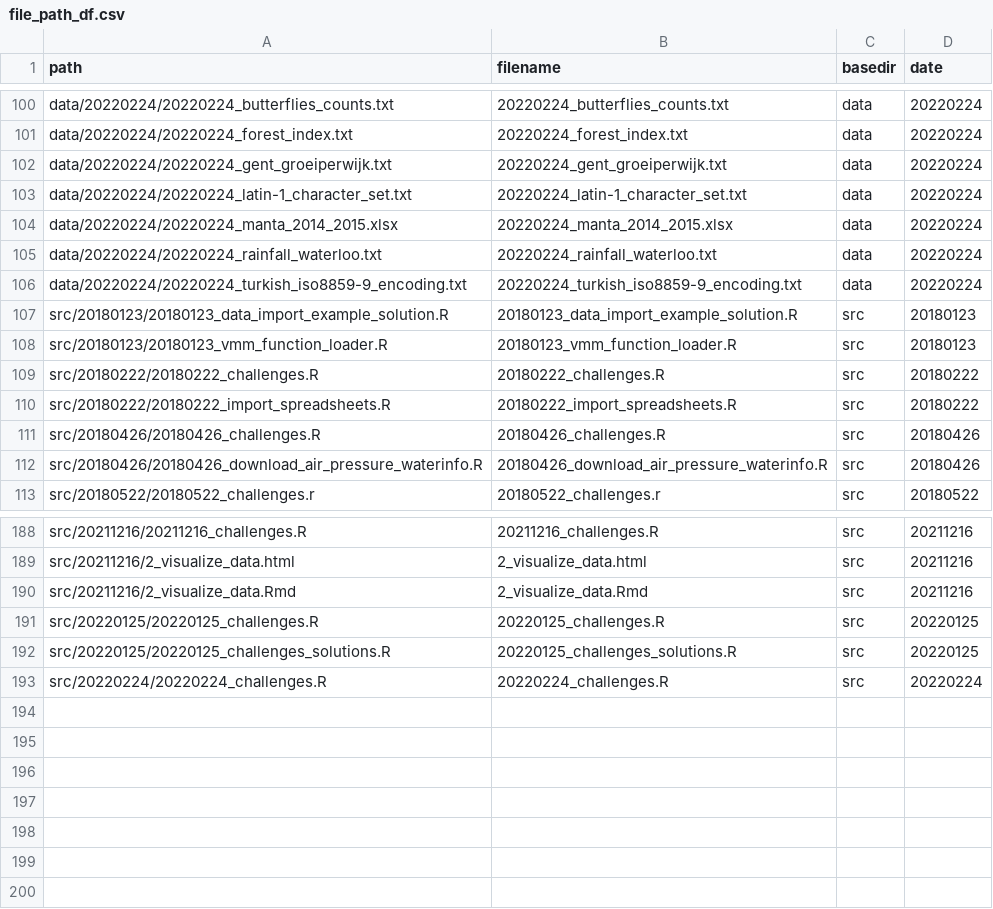
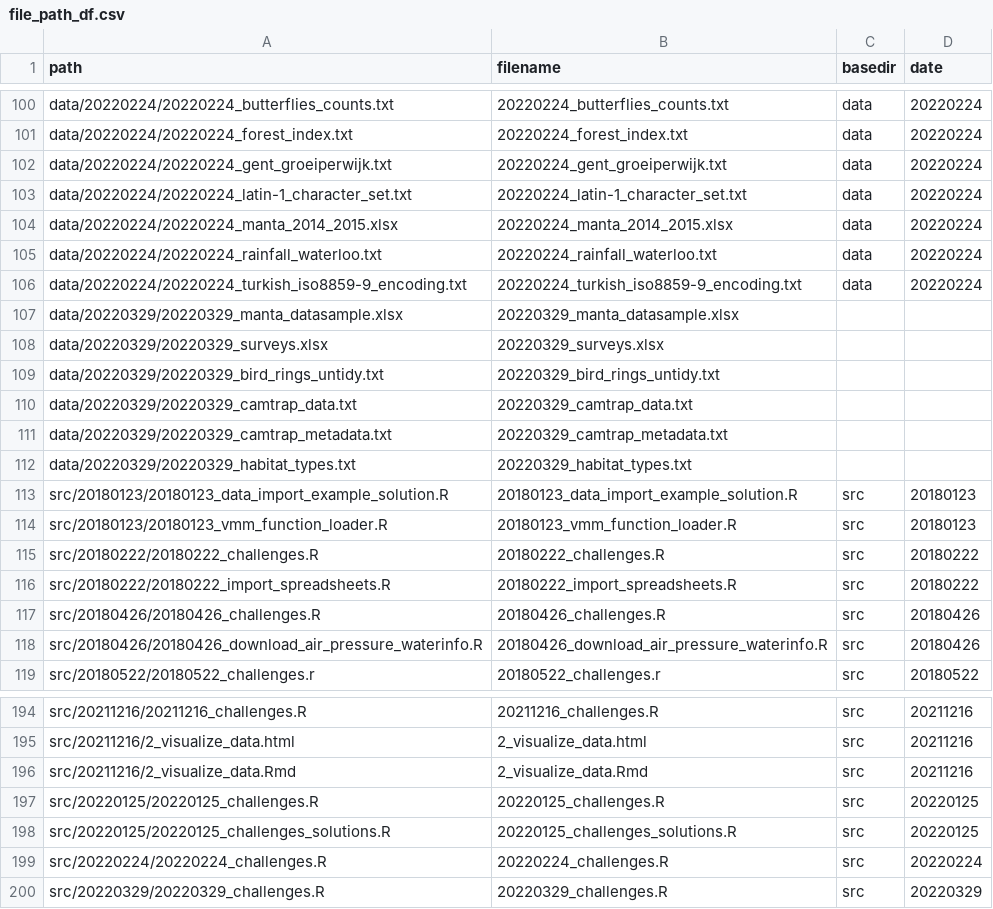
Before and after one commit to inbo/coding-club, a CSV file: file_paths/file_path_df.csv, drawn as a sheet; only a part is shown, gaps mark what is left out.

Commit message:
Add filepahts 20220329

```diff
--- a/file_paths/file_path_df.csv
+++ b/file_paths/file_path_df.csv
@@ -106,2 +106,8 @@ data/20220224/20220224_rainfall_waterloo.txt,20220224_rainfall_waterloo.txt,data
 data/20220224/20220224_turkish_iso8859-9_encoding.txt,20220224_turkish_iso8859-9_encoding.txt,data,20220224
+data/20220329/20220329_manta_datasample.xlsx,20220329_manta_datasample.xlsx
+data/20220329/20220329_surveys.xlsx,20220329_surveys.xlsx
+data/20220329/20220329_bird_rings_untidy.txt,20220329_bird_rings_untidy.txt
+data/20220329/20220329_camtrap_data.txt,20220329_camtrap_data.txt
+data/20220329/20220329_camtrap_metadata.txt,20220329_camtrap_metadata.txt
+data/20220329/20220329_habitat_types.txt,20220329_habitat_types.txt
 src/20180123/20180123_data_import_example_solution.R,20180123_data_import_example_solution.R,src,20180123
@@ -193 +199,2 @@ src/20220125/20220125_challenges_solutions.R,20220125_challenges_solutions.R,src
 src/20220224/20220224_challenges.R,20220224_challenges.R,src,20220224
+src/20220329/20220329_challenges.R,20220329_challenges.R,src,20220329
```
